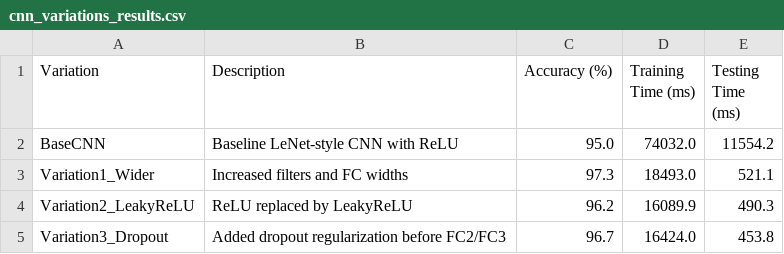
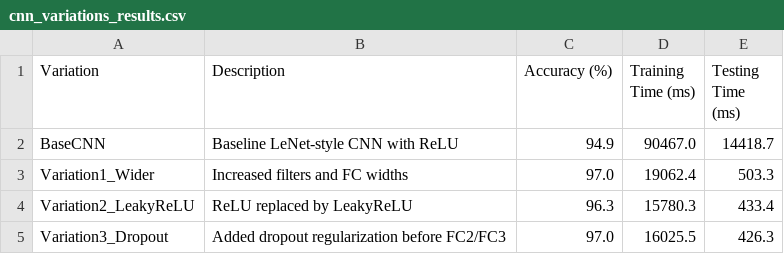
Before and after one commit to EriniH/ELC4028-Neural-Networks, a CSV file: Assignment 2/Part1_Problem2_CNN/part2_results/cnn_variations_results.csv, drawn as a sheet.

Commit message:
updateing report , problems 1 and 4 have been added to the report

```diff
--- a/Assignment 2/Part1_Problem2_CNN/part2_results/cnn_variations_results.csv
+++ b/Assignment 2/Part1_Problem2_CNN/part2_results/cnn_variations_results.csv
@@ -1,5 +1,5 @@
 Variation,Description,Accuracy (%),Training Time (ms),Testing Time (ms)
-BaseCNN,Baseline LeNet-style CNN with ReLU,95.0,74032.0,11554.2
-Variation1_Wider,Increased filters and FC widths,97.3,18493.0,521.1
-Variation2_LeakyReLU,ReLU replaced by LeakyReLU,96.2,16089.9,490.3
-Variation3_Dropout,Added dropout regularization before FC2/FC3,96.7,16424.0,453.8
+BaseCNN,Baseline LeNet-style CNN with ReLU,94.9,90467.0,14418.7
+Variation1_Wider,Increased filters and FC widths,97.0,19062.4,503.3
+Variation2_LeakyReLU,ReLU replaced by LeakyReLU,96.3,15780.3,433.4
+Variation3_Dropout,Added dropout regularization before FC2/FC3,97.0,16025.5,426.3
```
Also changed, not shown: 33 other files.
